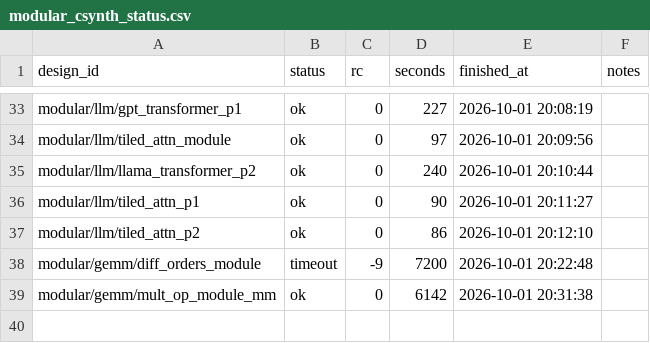
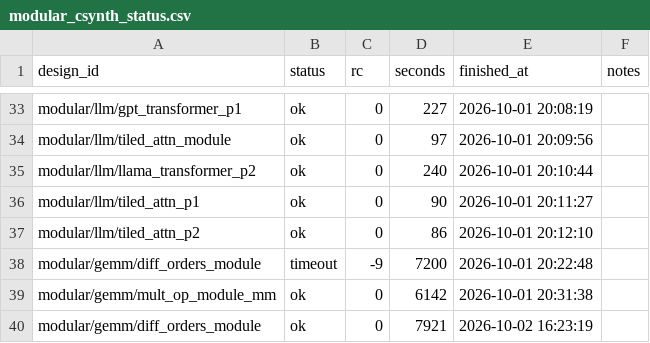
Before and after one commit to hchen799/ForgeBench, a CSV file: manifest/evidence/r2_runs/modular_csynth_status.csv, drawn as a sheet; only a part is shown, gaps mark what is left out.

```diff
--- a/manifest/evidence/r2_runs/modular_csynth_status.csv
+++ b/manifest/evidence/r2_runs/modular_csynth_status.csv
@@ -39 +39,2 @@ modular/gemm/diff_orders_module,timeout,-9,7200,2026-10-01 20:22:48,
 modular/gemm/mult_op_module_mm,ok,0,6142,2026-10-01 20:31:38,
+modular/gemm/diff_orders_module,ok,0,7921,2026-10-02 16:23:19,
```
Also changed, not shown: manifest/designs/modular.csv, release/bundle_files.csv, 5 other files.
